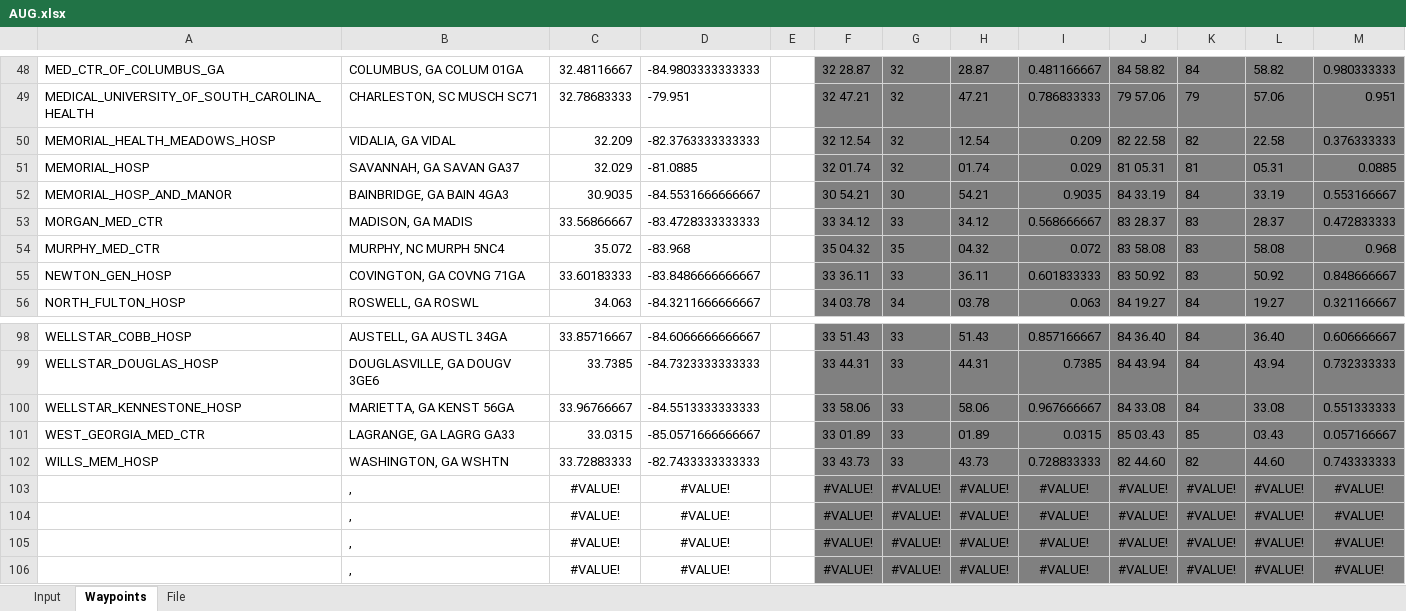
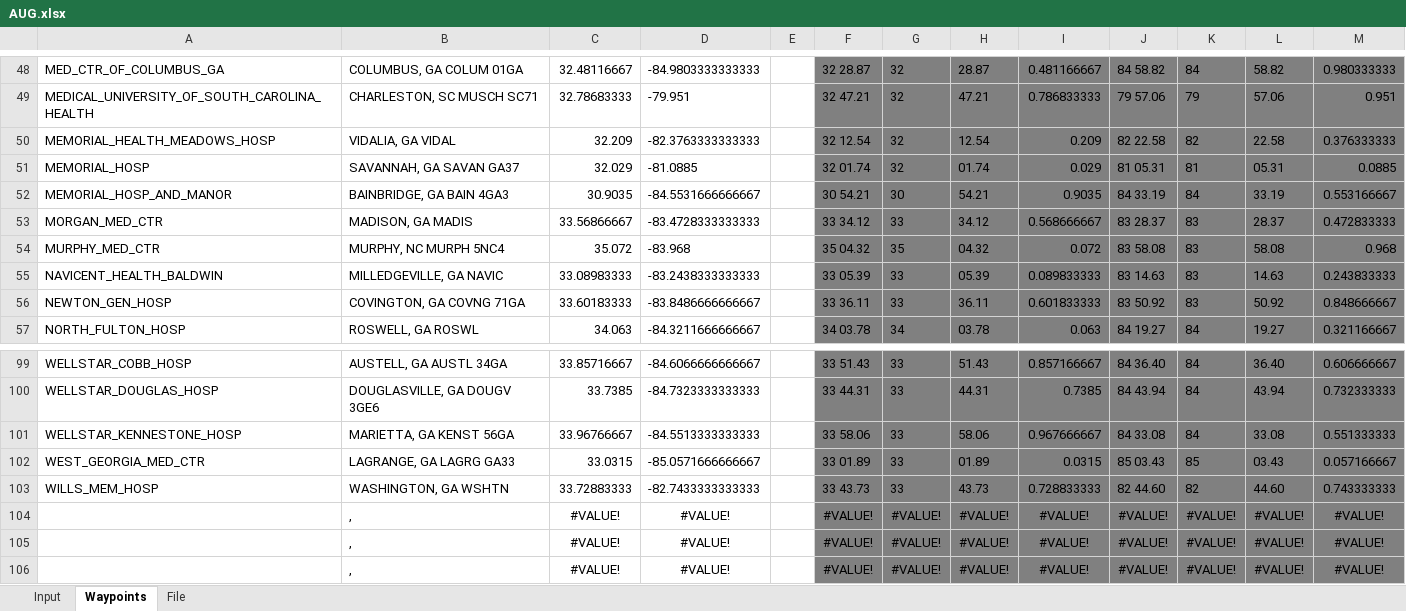
Before and after one commit to matthewshammond/AUG-Maps, an Excel workbook: AUG.xlsx, sheet Waypoints, drawn as a sheet; only a part is shown, gaps mark what is left out; values as stored, in another font and other column widths than the file's, no borders; removed rows and columns are numbered as before the commit, all else as after; the diff names each change by its address in the sheet, - before the commit and + after, or states it on an @@ line.

Commit message:
added Navicent Health Baldwin

```diff
--- a/AUG.xlsx (sheet Waypoints)
+++ b/AUG.xlsx (sheet Waypoints)
+row 55: NAVICENT_HEALTH_BALDWIN | MILLEDGEVILLE, GA NAVIC | 33.08983333 | -83.2438333333333 |  | 33 05.39 | 33 | 05.39 | 0.089833333 | 83 14.63 | 83 | 14.63 | 0.243833333
-row 103:  | , | #VALUE! | #VALUE! |  | #VALUE! | #VALUE! | #VALUE! | #VALUE! | #VALUE! | #VALUE! | #VALUE! | #VALUE!
```
Also changed, not shown: sheet File, sheet Input, formulas that keep their value, AU Health.xlsx, AirComm.xlsx, 3 other files.
